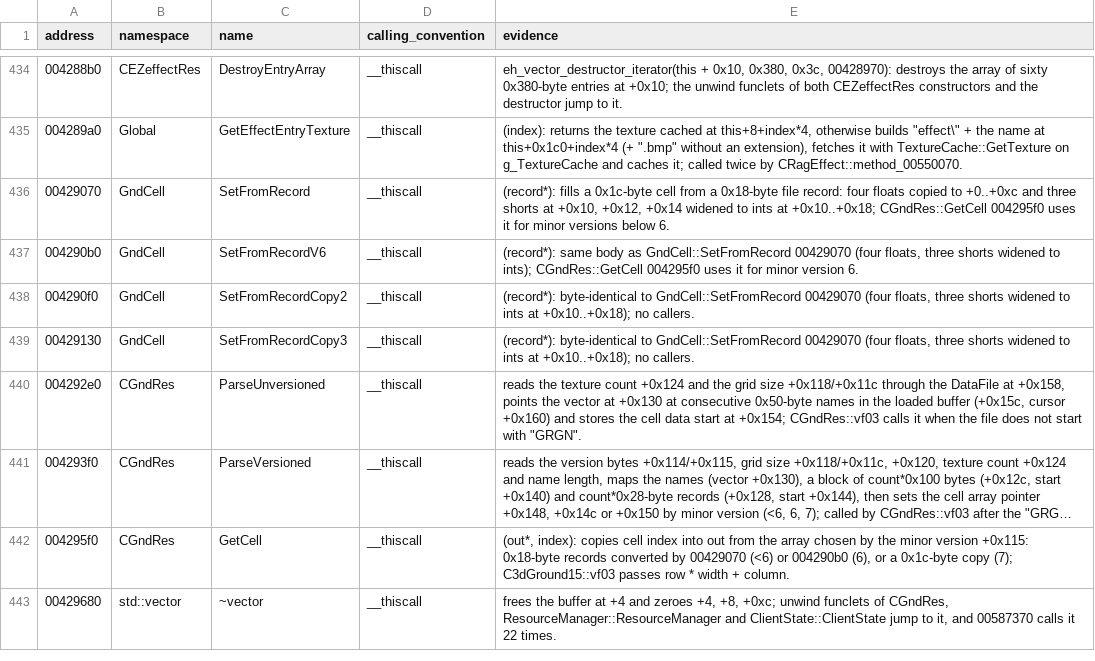
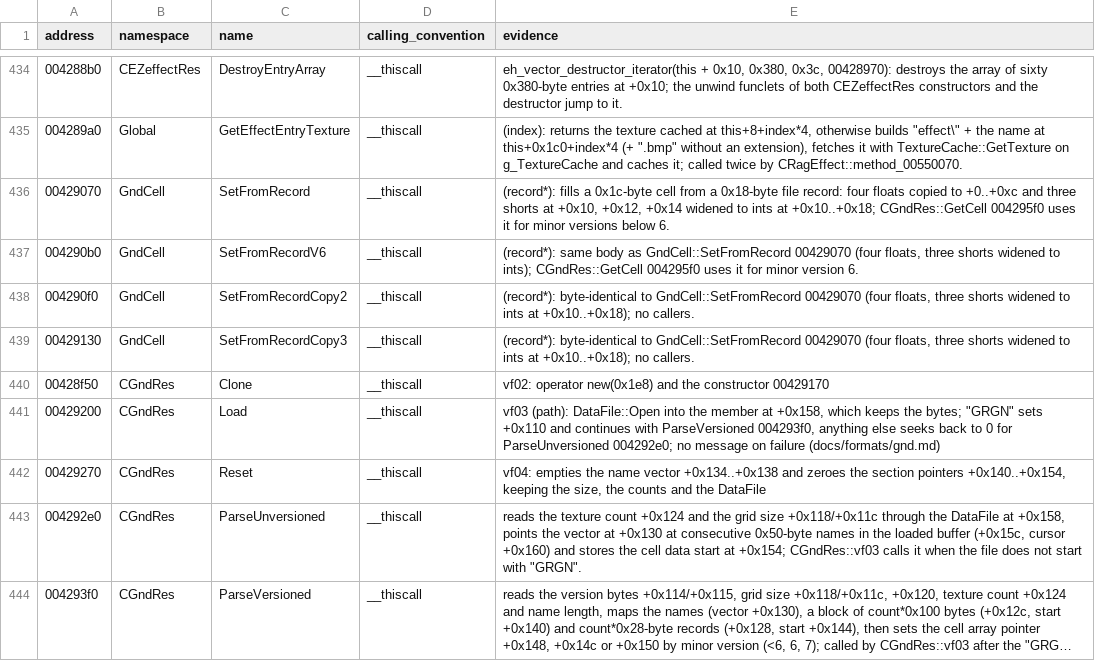
Before and after one commit to keyehzy/ragexe, a TSV file: analysis/labels/inferred.functions.tsv, drawn as a sheet; only a part is shown, gaps mark what is left out; the shorter side is filled out with more unchanged rows; long unchanged cells end in ….

```diff
--- a/analysis/labels/inferred.functions.tsv
+++ b/analysis/labels/inferred.functions.tsv
@@ -439,2 +439,5 @@ address	namespace	name	calling_convention	evidence
 00429130	GndCell	SetFromRecordCopy3	__thiscall	(record*): byte-identical to GndCell::SetFromRecord 00429070 (four floats, three shorts widened to ints at +0x10..+0x18); no callers.
+00428f50	CGndRes	Clone	__thiscall	vf02: operator new(0x1e8) and the constructor 00429170
+00429200	CGndRes	Load	__thiscall	vf03 (path): DataFile::Open into the member at +0x158, which keeps the bytes; "GRGN" sets +0x110 and continues with ParseVersioned 004293f0, anything else seeks back to 0 for ParseUnversioned 004292e0; no message on failure (docs/formats/gnd.md)
+00429270	CGndRes	Reset	__thiscall	vf04: empties the name vector +0x134..+0x138 and zeroes the section pointers +0x140..+0x154, keeping the size, the counts and the DataFile
 004292e0	CGndRes	ParseUnversioned	__thiscall	reads the texture count +0x124 and the grid size +0x118/+0x11c through the DataFile at +0x158, points the vector at +0x130 at consecutive 0x50-byte names in the loaded buffer (+0x15c, cursor +0x160) and stores the cell data start at +0x154; CGndRes::vf03 calls it when the file does not start with "GRGN".
```
Also changed, not shown: analysis/exports/Ragexe.exe.vtables.tsv, analysis/ledger.tsv, 17 other files.
